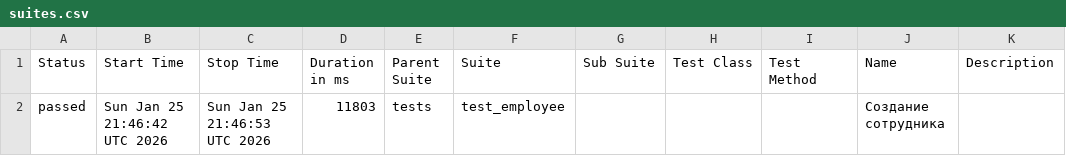
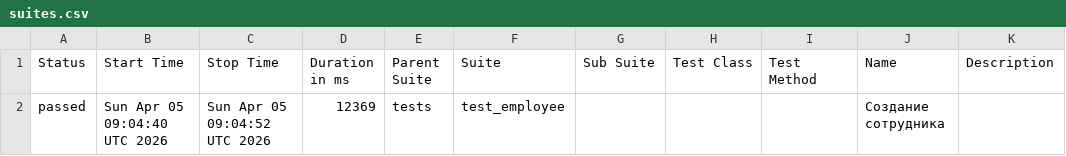
Before and after one commit to DannyaKenpachi/OrangeHRM_test_ui_selenium, a CSV file: data/suites.csv, drawn as a sheet.

```diff
--- a/data/suites.csv
+++ b/data/suites.csv
@@ -1,2 +1,2 @@
 "Status","Start Time","Stop Time","Duration in ms","Parent Suite","Suite","Sub Suite","Test Class","Test Method","Name","Description"
-"passed","Sun Jan 25 21:46:42 UTC 2026","Sun Jan 25 21:46:53 UTC 2026","11803","tests","test_employee","","","","Создание сотрудника",""
+"passed","Sun Apr 05 09:04:40 UTC 2026","Sun Apr 05 09:04:52 UTC 2026","12369","tests","test_employee","","","","Создание сотрудника",""
```
Also changed, not shown: 23 other files.
